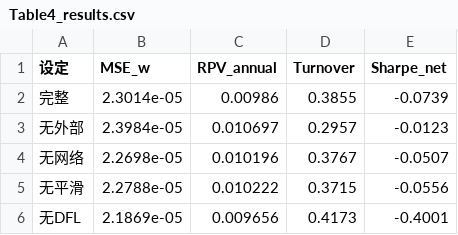
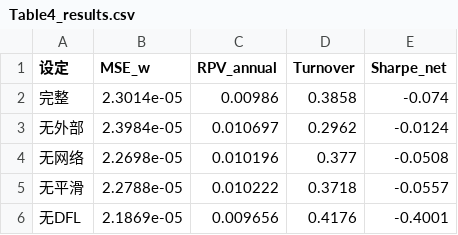
Before and after one commit to 0909-zzp/Realized_Weight_Forecasting, a CSV file: 消融分析/Table4_results.csv, drawn as a sheet.

```diff
--- a/消融分析/Table4_results.csv
+++ b/消融分析/Table4_results.csv
@@ -1,6 +1,6 @@
 设定,MSE_w,RPV_annual,Turnover,Sharpe_net
-完整,2.3014e-05,0.00986,0.3855,-0.0739
-无外部,2.3984e-05,0.010697,0.2957,-0.0123
-无网络,2.2698e-05,0.010196,0.3767,-0.0507
-无平滑,2.2788e-05,0.010222,0.3715,-0.0556
-无DFL,2.1869e-05,0.009656,0.4173,-0.4001
+完整,2.3014e-05,0.00986,0.3858,-0.074
+无外部,2.3984e-05,0.010697,0.2962,-0.0124
+无网络,2.2698e-05,0.010196,0.377,-0.0508
+无平滑,2.2788e-05,0.010222,0.3718,-0.0557
+无DFL,2.1869e-05,0.009656,0.4176,-0.4001
```
Also changed, not shown: 性能评估与可视化/Table3_results.csv, 1 other file.
